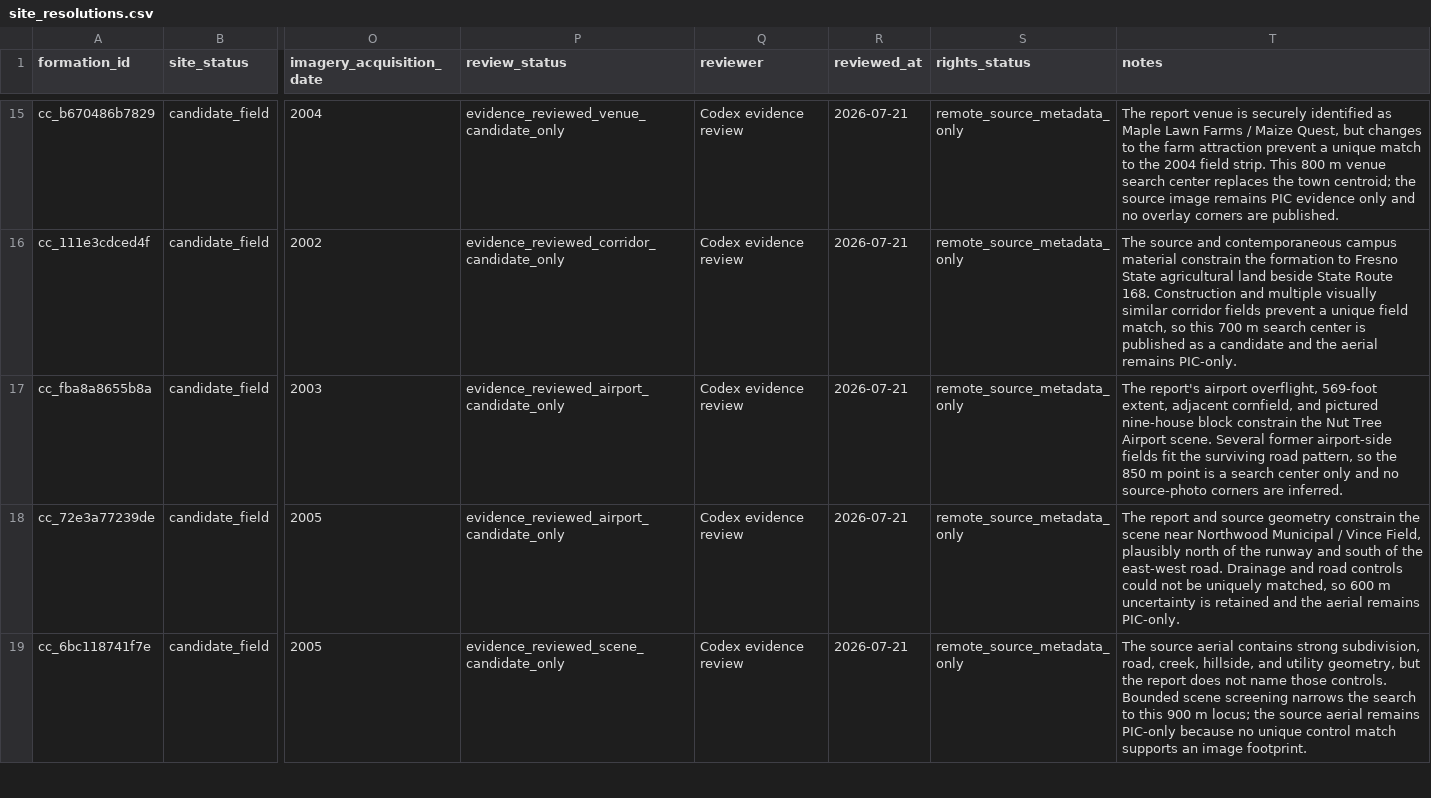
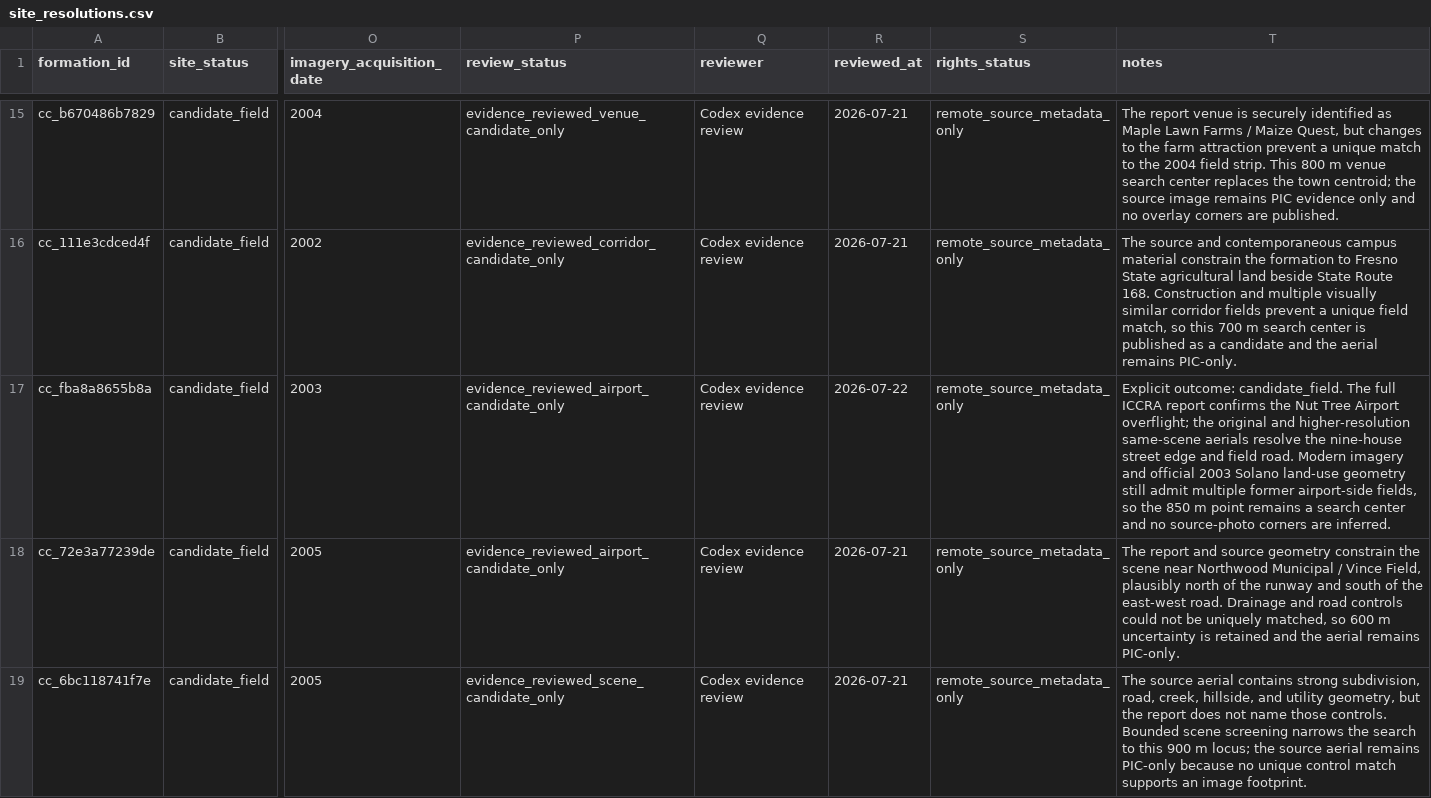
Before and after one commit to MYTbrain/crop-circle-atlas, a CSV file: data/site_resolutions.csv, drawn as a sheet; only a part is shown, gaps mark what is left out; the diff covers the shown part only; the diff names each change by its address in the sheet, - before the commit and + after, or states it on an @@ line.

```diff
--- a/data/site_resolutions.csv
+++ b/data/site_resolutions.csv
-R17 (reviewed_at): 2026-07-21
+R17 (reviewed_at): 2026-07-22
-T17 (notes): The report's airport overflight, 569-foot extent, adjacent cornfield, and pictured nine-house block constrain the Nut Tree Airport scene. Several former airport-side fields fit the surviving road pattern, so the 850 m point is a search center only and no…
+T17 (notes): Explicit outcome: candidate_field. The full ICCRA report confirms the Nut Tree Airport overflight; the original and higher-resolution same-scene aerials resolve the nine-house street edge and field road. Modern imagery and official 2003 Solano land-use geometry still admit multiple former airport-side fields, so the 850 m point remains a search center and no…
```
Also changed, not shown: 1 added row elsewhere in this file, data/image_overlay_audit.csv, data/location_work_queue.csv, 17 other files.
